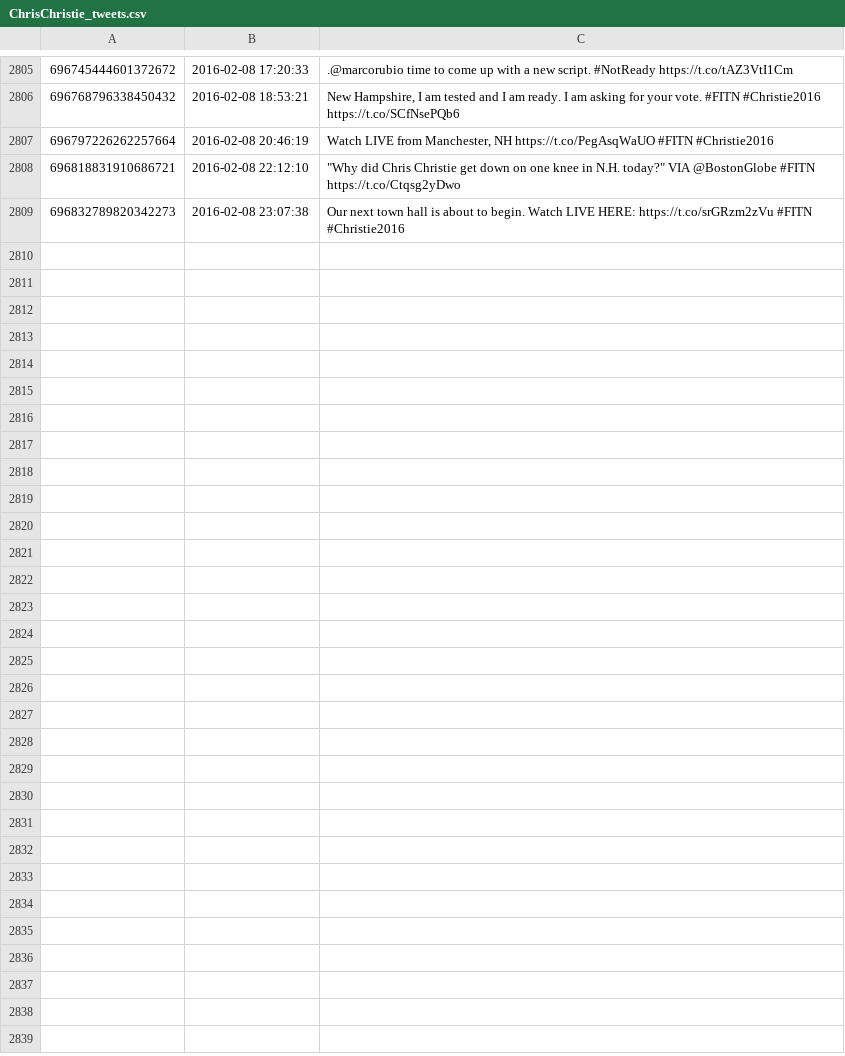
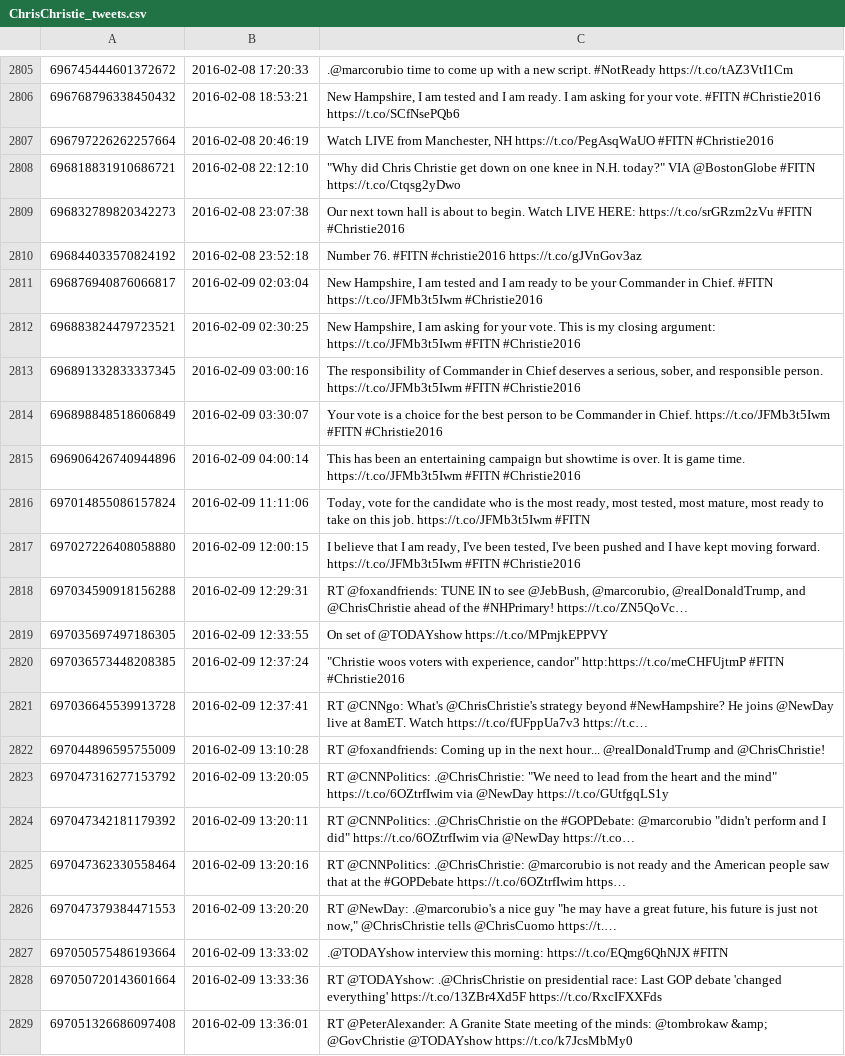
Before and after one commit to hmdavis/election2016, a CSV file: research/history/ChrisChristie_tweets.csv, drawn as a sheet; only a part is shown, gaps mark what is left out; the diff covers the shown part only.

Commit message:
more tweets

```diff
--- a/research/history/ChrisChristie_tweets.csv
+++ b/research/history/ChrisChristie_tweets.csv
@@ -2809 +2809,21 @@
 696832789820342273,2016-02-08 23:07:38,Our next town hall is about to begin. Watch LIVE HERE: https://t.co/srGRzm2zVu #FITN #Christie2016
+696844033570824192,2016-02-08 23:52:18,Number 76. #FITN #christie2016 https://t.co/gJVnGov3az
+696876940876066817,2016-02-09 02:03:04,"New Hampshire, I am tested and I am ready to be your Commander in Chief. #FITN   https://t.co/JFMb3t5Iwm #Christie2016"
+696883824479723521,2016-02-09 02:30:25,"New Hampshire, I am asking for your vote.  This is my closing argument: https://t.co/JFMb3t5Iwm   #FITN #Christie2016"
+696891332833337345,2016-02-09 03:00:16,"The responsibility of Commander in Chief deserves a serious, sober, and responsible person. https://t.co/JFMb3t5Iwm #FITN #Christie2016"
+696898848518606849,2016-02-09 03:30:07,Your vote is a choice for the best person to be Commander in Chief. https://t.co/JFMb3t5Iwm #FITN #Christie2016
+696906426740944896,2016-02-09 04:00:14,This has been an entertaining campaign but showtime is over. It is game time. https://t.co/JFMb3t5Iwm  #FITN #Christie2016
+697014855086157824,2016-02-09 11:11:06,"Today, vote for the candidate who is the most ready, most tested, most mature, most ready to take on this job. https://t.co/JFMb3t5Iwm #FITN"
+697027226408058880,2016-02-09 12:00:15,"I believe that I am ready, I've been tested, I've been pushed and I have kept moving forward. https://t.co/JFMb3t5Iwm #FITN #Christie2016"
+697034590918156288,2016-02-09 12:29:31,"RT @foxandfriends: TUNE IN to see @JebBush, @marcorubio, @realDonaldTrump, and @ChrisChristie ahead of the #NHPrimary! https://t.co/ZN5QoVc…"
+697035697497186305,2016-02-09 12:33:55,On set of @TODAYshow https://t.co/MPmjkEPPVY
+697036573448208385,2016-02-09 12:37:24,"""Christie woos voters with experience, candor"" http:https://t.co/meCHFUjtmP  #FITN #Christie2016"
+697036645539913728,2016-02-09 12:37:41,RT @CNNgo: What's @ChrisChristie's strategy beyond #NewHampshire? He joins @NewDay live at 8amET. Watch https://t.co/fUFppUa7v3 https://t.c…
+697044896595755009,2016-02-09 13:10:28,RT @foxandfriends: Coming up in the next hour... @realDonaldTrump and @ChrisChristie!
+697047316277153792,2016-02-09 13:20:05,"RT @CNNPolitics: .@ChrisChristie: ""We need to lead from the heart and the mind"" https://t.co/6OZtrfIwim via @NewDay https://t.co/GUtfgqLS1y"
+697047342181179392,2016-02-09 13:20:11,"RT @CNNPolitics: .@ChrisChristie on the #GOPDebate: @marcorubio ""didn't perform and I did"" https://t.co/6OZtrfIwim via @NewDay https://t.co…"
+697047362330558464,2016-02-09 13:20:16,RT @CNNPolitics: .@ChrisChristie: @marcorubio is not ready and the American people saw that at the #GOPDebate https://t.co/6OZtrfIwim https…
+697047379384471553,2016-02-09 13:20:20,"RT @NewDay: .@marcorubio's a nice guy ""he may have a great future, his future is just not now,"" @ChrisChristie tells @ChrisCuomo https://t.…"
+697050575486193664,2016-02-09 13:33:02,.@TODAYshow interview this morning: https://t.co/EQmg6QhNJX #FITN
+697050720143601664,2016-02-09 13:33:36,RT @TODAYshow: .@ChrisChristie on presidential race: Last GOP debate 'changed everything' https://t.co/13ZBr4Xd5F https://t.co/RxcIFXXFds
+697051326686097408,2016-02-09 13:36:01,RT @PeterAlexander: A Granite State meeting of the minds: @tombrokaw &amp; @GovChristie @TODAYshow https://t.co/k7JcsMbMy0
```
Also changed, not shown: 17 added rows elsewhere in this file, research/history/CarlyFiorina_tweets.csv, 9 other files.
